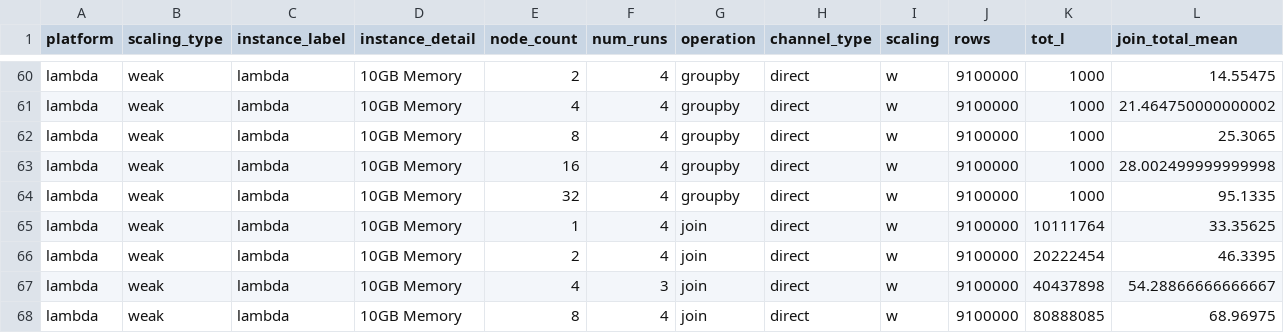
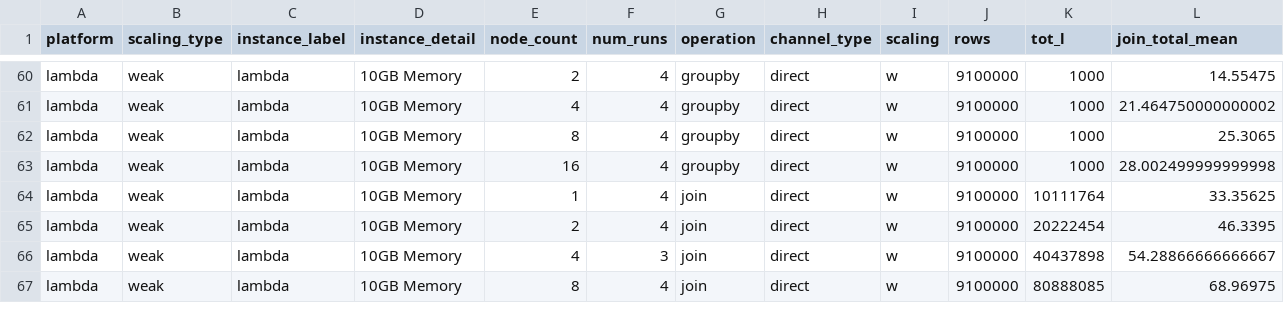
Before and after one commit to mstaylor/cylon, a CSV file: target/aws/scripts/notebooks/aggregated_results.csv, drawn as a sheet; only a part is shown, gaps mark what is left out; rows hold the shown columns only; the diff names each change by its address in the sheet, - before the commit and + after, or states it on an @@ line.

Commit message:
removes 32 node groupby experiment

```diff
--- a/target/aws/scripts/notebooks/aggregated_results.csv
+++ b/target/aws/scripts/notebooks/aggregated_results.csv
-row 64: lambda | weak | lambda | 10GB Memory | 32 | 4 | groupby | direct | w | 9100000 | 1000 | 95.1335
```
Also changed, not shown: 13 other files.
